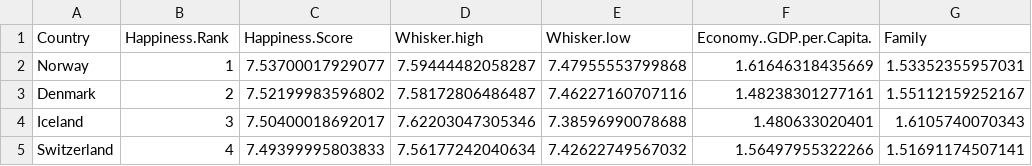
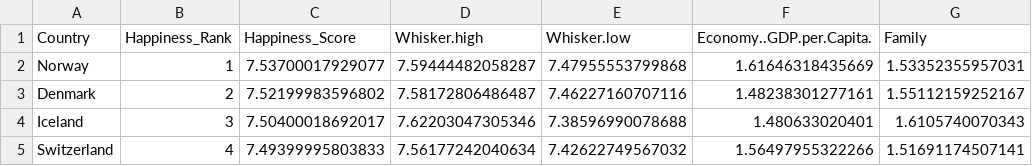
Before and after one commit to angelinetanvy/WorldHappinessReport, a CSV file: data/2017.csv, drawn as a sheet; only a part is shown; the diff names each change by its address in the sheet, - before the commit and + after, or states it on an @@ line.

```diff
--- a/data/2017.csv
+++ b/data/2017.csv
-B1: Happiness.Rank
+B1: Happiness_Rank
-C1: Happiness.Score
+C1: Happiness_Score
```
Also changed, not shown: data/2018.csv, 5 other files.
